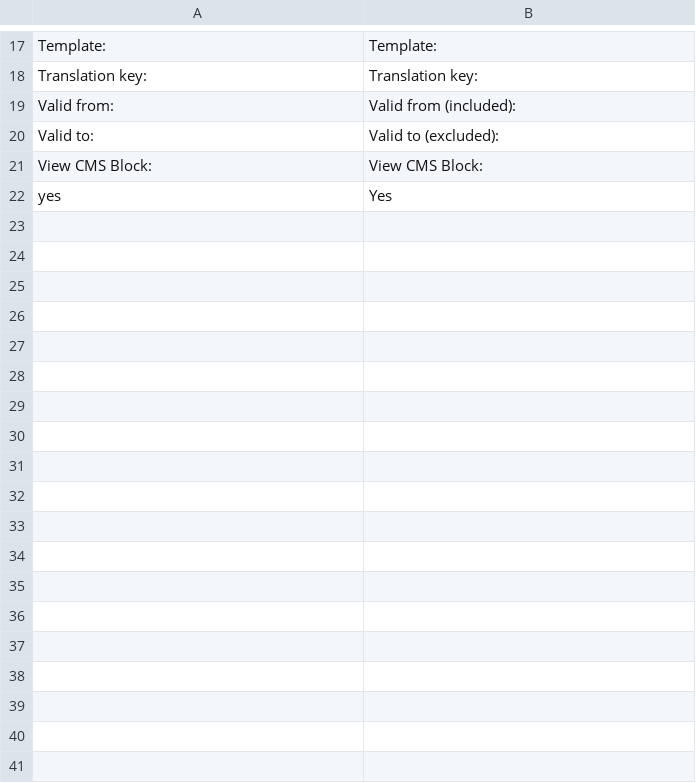
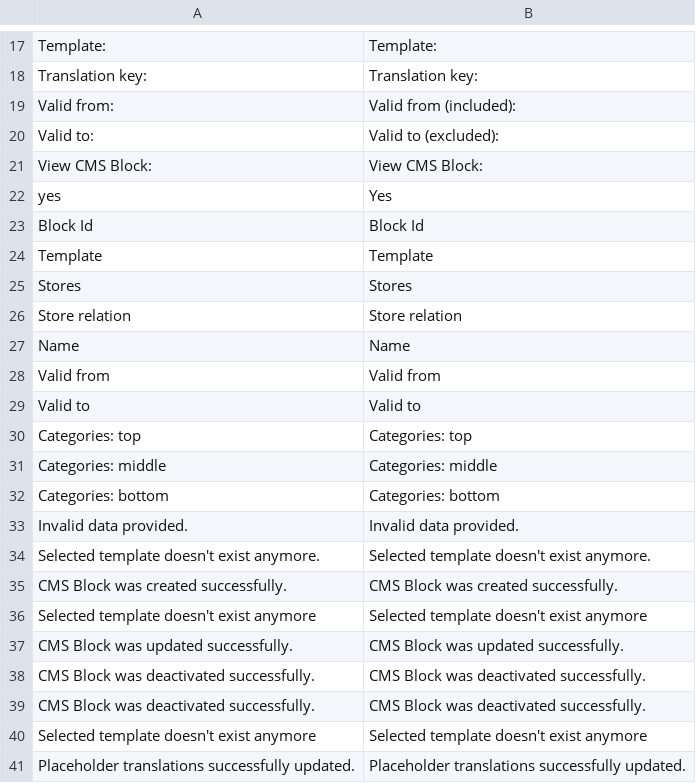
Before and after one commit to spryker/content-product-gui, a CSV file: src/Spryker/CmsBlockGui/data/translation/Zed/en_US.csv, drawn as a sheet; only a part is shown, gaps mark what is left out.

Commit message:
CC-287: added missed translations for sales reclamations and cms blocks.

```diff
--- a/src/Spryker/CmsBlockGui/data/translation/Zed/en_US.csv
+++ b/src/Spryker/CmsBlockGui/data/translation/Zed/en_US.csv
@@ -22 +22,20 @@ Template:,Template:
 yes,Yes
+"Block Id","Block Id"
+Template,Template
+Stores, Stores
+"Store relation", "Store relation"
+Name, Name
+"Valid from", "Valid from"
+"Valid to", "Valid to"
+"Categories: top", "Categories: top"
+"Categories: middle", "Categories: middle"
+"Categories: bottom", "Categories: bottom"
+"Invalid data provided.", "Invalid data provided."
+"Selected template doesn't exist anymore.", "Selected template doesn't exist anymore."
+"CMS Block was created successfully.", "CMS Block was created successfully."
+"Selected template doesn't exist anymore", "Selected template doesn't exist anymore"
+"CMS Block was updated successfully.", "CMS Block was updated successfully."
+"CMS Block was deactivated successfully.", "CMS Block was deactivated successfully."
+"CMS Block was deactivated successfully.", "CMS Block was deactivated successfully."
+"Selected template doesn't exist anymore", "Selected template doesn't exist anymore"
+"Placeholder translations successfully updated.", "Placeholder translations successfully updated."
```
Also changed, not shown: src/Spryker/SalesReclamation/data/translation/Zed/en_US.csv, 3 other files.
